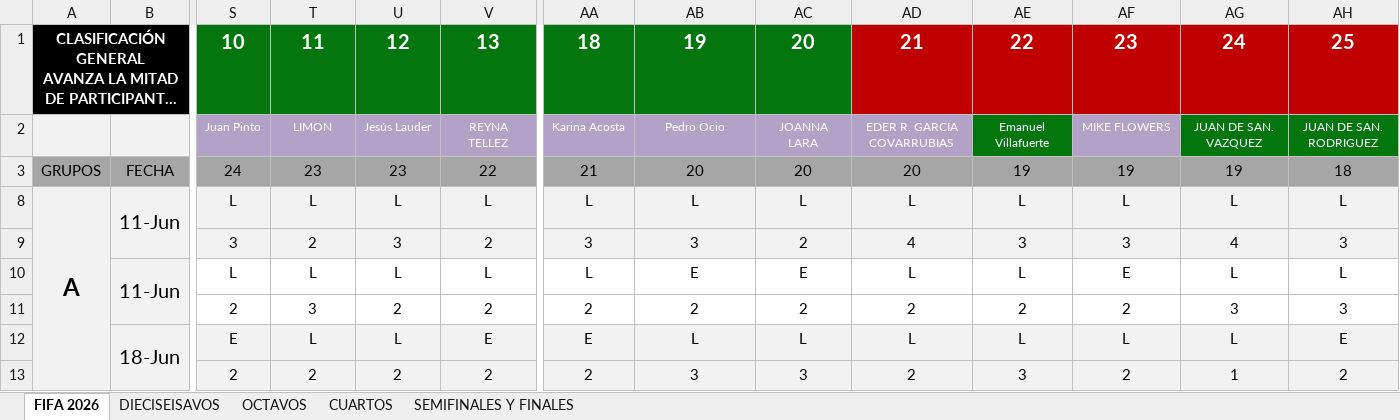
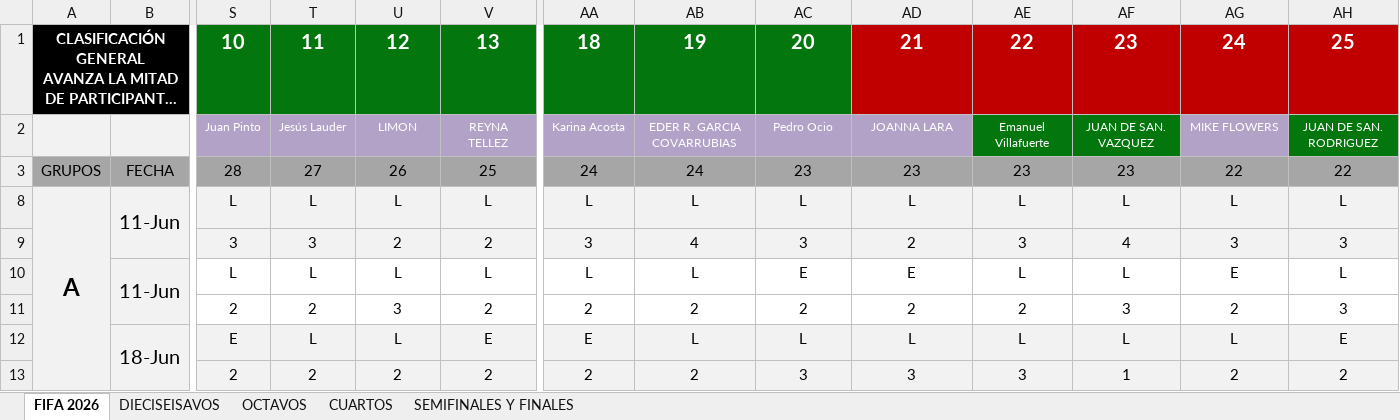
Before and after one commit to limondeagua-svg/Quiniela-World-Cup-Mexico-2026-trabajo, an Excel workbook: Copa del Mundo-2026 trabajo.xlsx, sheet FIFA 2026, drawn as a sheet; only a part is shown, gaps mark what is left out; long unchanged cells end in …; values as stored, in another font and other column widths than the file's, no borders; charts and pictures not drawn; removed rows and columns are numbered as before the commit, all else as after; rows hold the shown columns only; the diff covers the shown part only; the diff names each change by its address in the sheet, - before the commit and + after, or states it on an @@ line.

Commit message:
Add files via upload

```diff
--- a/Copa del Mundo-2026 trabajo.xlsx (sheet FIFA 2026)
+++ b/Copa del Mundo-2026 trabajo.xlsx (sheet FIFA 2026)
-T2: LIMON
+T2: Jesús Lauder
-U2: Jesús Lauder
+U2: LIMON
-AB2: Pedro Ocio
+AB2: EDER R. GARCIA COVARRUBIAS
-AC2: JOANNA LARA
+AC2: Pedro Ocio
-AD2: EDER R. GARCIA COVARRUBIAS
+AD2: JOANNA LARA
-AF2: MIKE FLOWERS
+AF2: JUAN DE SAN. VAZQUEZ
-AF2 fill: #B3A2C7
+AF2 fill: #03770E
-AG2: JUAN DE SAN. VAZQUEZ
+AG2: MIKE FLOWERS
-AG2 fill: #03770E
+AG2 fill: #B3A2C7
-row 3: GRUPOS | FECHA | 24 | 23 | 23 | 22 | 21 | 20 | 20 | 20 | 19 | 19 | 19 | 18
+row 3: GRUPOS | FECHA | 28 | 27 | 26 | 25 | 24 | 24 | 23 | 23 | 23 | 23 | 22 | 22
-T9: 2
+T9: 3
-U9: 3
+U9: 2
-AB9: 3
+AB9: 4
-AC9: 2
+AC9: 3
-AD9: 4
+AD9: 2
-AF9: 3
+AF9: 4
-AG9: 4
+AG9: 3
-AB10: E
+AB10: L
-AD10: L
+AD10: E
-AF10: E
+AF10: L
-AG10: L
+AG10: E
-T11: 3
+T11: 2
-U11: 2
+U11: 3
-AF11: 2
+AF11: 3
-AG11: 3
+AG11: 2
-AB13: 3
+AB13: 2
-AD13: 2
+AD13: 3
-AF13: 2
+AF13: 1
-AG13: 1
+AG13: 2
```
Also changed, not shown: 462 edited cells elsewhere in this sheet, hidden cells.
